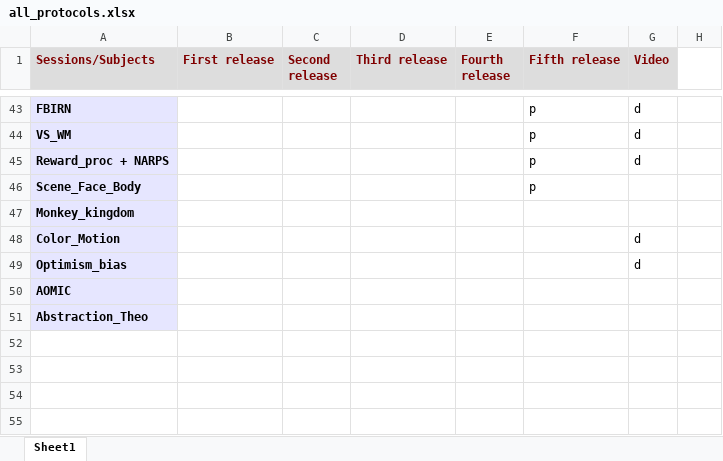
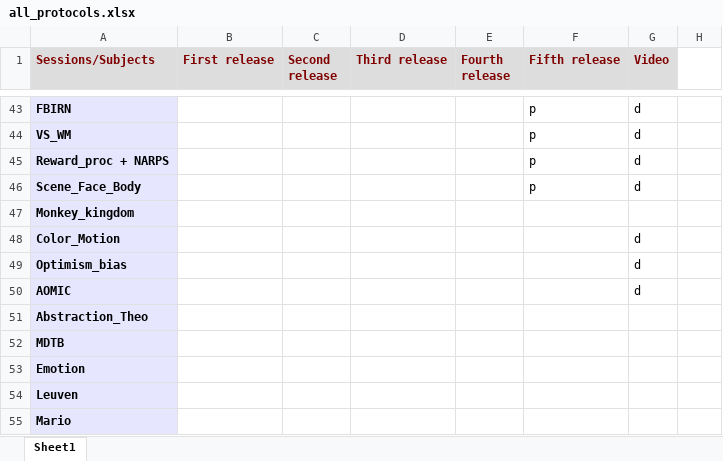
Before and after one commit to individual-brain-charting/public_protocols, an Excel workbook: all_protocols.xlsx, sheet Sheet1, drawn as a sheet; only a part is shown, gaps mark what is left out; values as stored, in another font and other column widths than the file's, no borders; the diff names each change by its address in the sheet, - before the commit and + after, or states it on an @@ line.

Commit message:
two more videos

```diff
--- a/all_protocols.xlsx (sheet Sheet1)
+++ b/all_protocols.xlsx (sheet Sheet1)
-G46 (Video): (empty)
+G46 (Video): d
-G50 (Video): (empty)
+G50 (Video): d
+row 52: MDTB
+row 53: Emotion
+row 54: Leuven
+row 55: Mario
```
